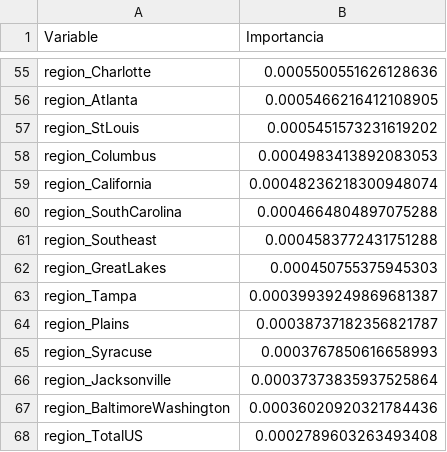
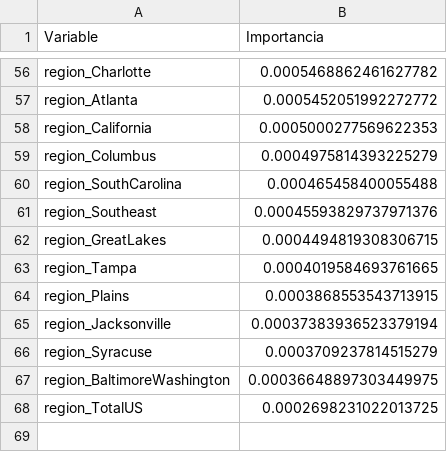
Before and after one commit to RonaldoMunoz/2025-2-CienciaDeDatosProyecto2, a CSV file: rf_feature_importance.csv, drawn as a sheet; only a part is shown, gaps mark what is left out; removed rows and columns are numbered as before the commit, all else as after; the diff covers the shown part only; the diff names each change by its address in the sheet, - before the commit and + after, or states it on an @@ line.

```diff
--- a/rf_feature_importance.csv
+++ b/rf_feature_importance.csv
-B56 (Importancia): 0.0005500551626128636
+B56 (Importancia): 0.0005468862461627782
-B57 (Importancia): 0.0005466216412108905
+B57 (Importancia): 0.0005452051992272772
-row 57: region_StLouis | 0.0005451573231619202
-row 58: region_Columbus | 0.0004983413892083053
-B58 (Importancia): 0.00048236218300948074
+B58 (Importancia): 0.0005000277569622353
+row 59: region_Columbus | 0.0004975814393225279
-B60 (Importancia): 0.0004664804897075288
+B60 (Importancia): 0.000465458400055488
-B61 (Importancia): 0.0004583772431751288
+B61 (Importancia): 0.00045593829737971376
-B62 (Importancia): 0.000450755375945303
+B62 (Importancia): 0.0004494819308306715
-B63 (Importancia): 0.00039939249869681387
+B63 (Importancia): 0.0004019584693761665
-B64 (Importancia): 0.00038737182356821787
+B64 (Importancia): 0.0003868553543713915
-row 65: region_Syracuse | 0.0003767850616658993
-B65 (Importancia): 0.00037373835937525864
+B65 (Importancia): 0.00037383936523379194
+row 66: region_Syracuse | 0.0003709237814515279
-B67 (Importancia): 0.00036020920321784436
+B67 (Importancia): 0.00036648897303449975
-B68 (Importancia): 0.0002789603263493408
+B68 (Importancia): 0.0002698231022013725
```
Also changed, not shown: 2 added rows, 1 removed row and 52 edited cells elsewhere in this file, linear_regression_coefficients.csv, 4 other files.
